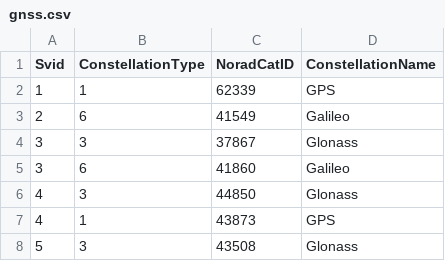
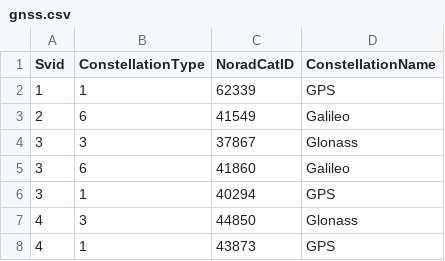
Before and after one commit to evgeniyarbatov/gnss, a CSV file: kaggle/gnss.csv, drawn as a sheet; only a part is shown; the shorter side is filled out with more unchanged rows; the diff covers the shown part only; the diff names each change by its address in the sheet, - before the commit and + after, or states it on an @@ line.

```diff
--- a/kaggle/gnss.csv
+++ b/kaggle/gnss.csv
+row 6: 3 | 1 | 40294 | GPS
```
Also changed, not shown: 5 added rows and 19 moved rows elsewhere in this file, logs/matched.csv, logs/verified.csv, 3 other files.
